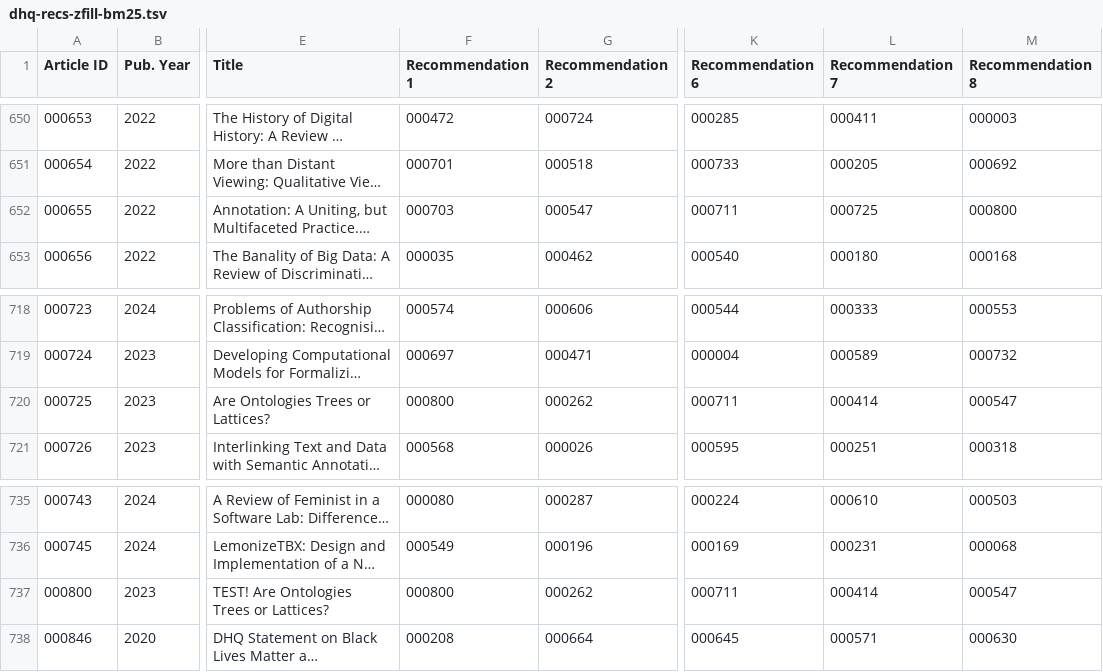
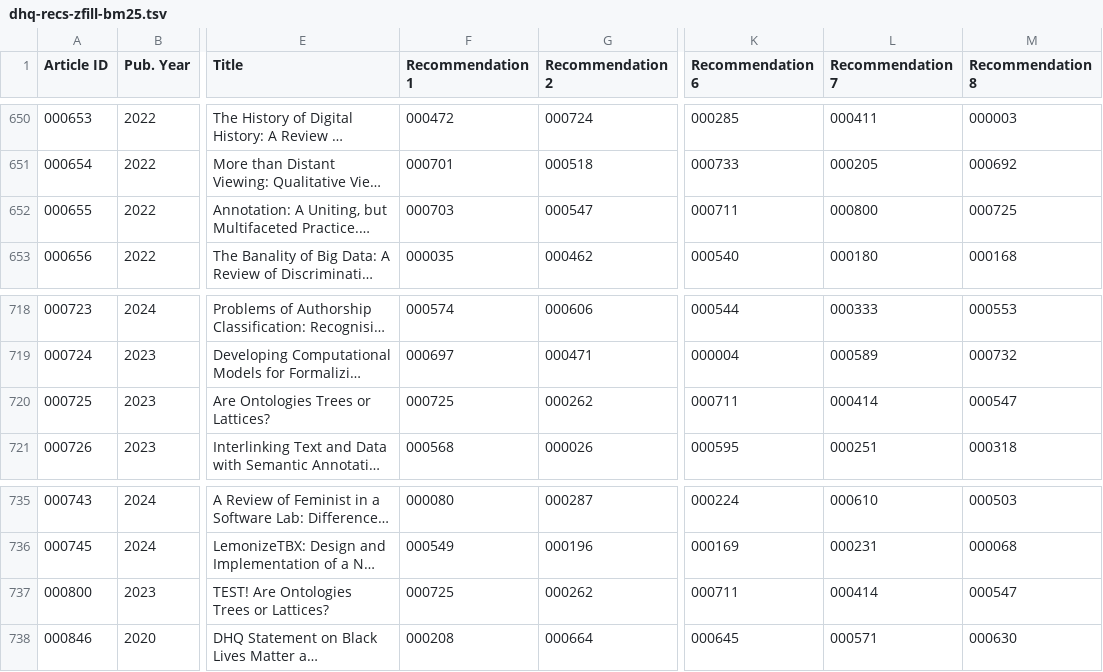
Before and after one commit to joelsjlee/DHQ-similar-papers, a TSV file: dhq-recs-zfill-bm25.tsv, drawn as a sheet; only a part is shown, gaps mark what is left out; long unchanged cells end in …; the diff names each change by its address in the sheet, - before the commit and + after, or states it on an @@ line.

```diff
--- a/dhq-recs-zfill-bm25.tsv
+++ b/dhq-recs-zfill-bm25.tsv
-L652 (Recommendation 7): 000725
+L652 (Recommendation 7): 000800
-M652 (Recommendation 8): 000800
+M652 (Recommendation 8): 000725
-F720 (Recommendation 1): 000800
+F720 (Recommendation 1): 000725
-F737 (Recommendation 1): 000800
+F737 (Recommendation 1): 000725
```
Also changed, not shown: dhq-recs-zfill-kwd.tsv.
